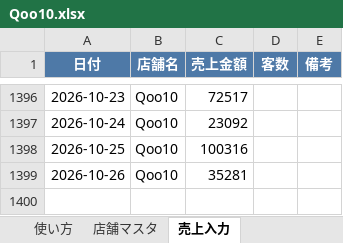
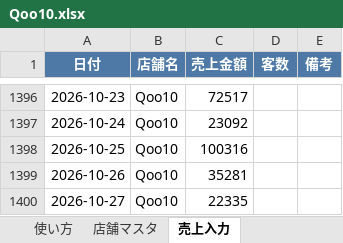
Before and after one commit to bossbossec-coder/bigboss-special-page, an Excel workbook: dashboard/data/incoming/Qoo10.xlsx, sheet 売上入力, drawn as a sheet; only a part is shown, gaps mark what is left out; values as stored, in another font and other column widths than the file's, no borders; the diff names each change by its address in the sheet, - before the commit and + after, or states it on an @@ line.

Commit message:
売上データ追加: Qoo10.xlsx

```diff
--- a/dashboard/data/incoming/Qoo10.xlsx (sheet 売上入力)
+++ b/dashboard/data/incoming/Qoo10.xlsx (sheet 売上入力)
+row 1400: 2026-10-27 | Qoo10 | 22335
```
